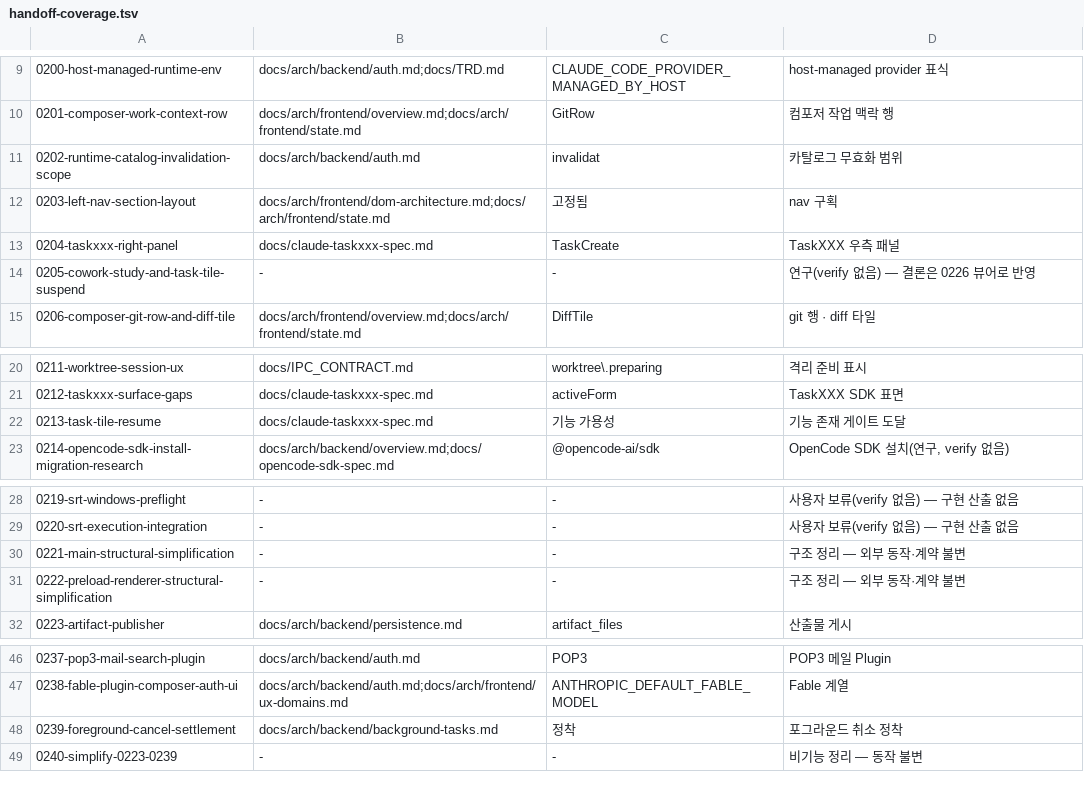
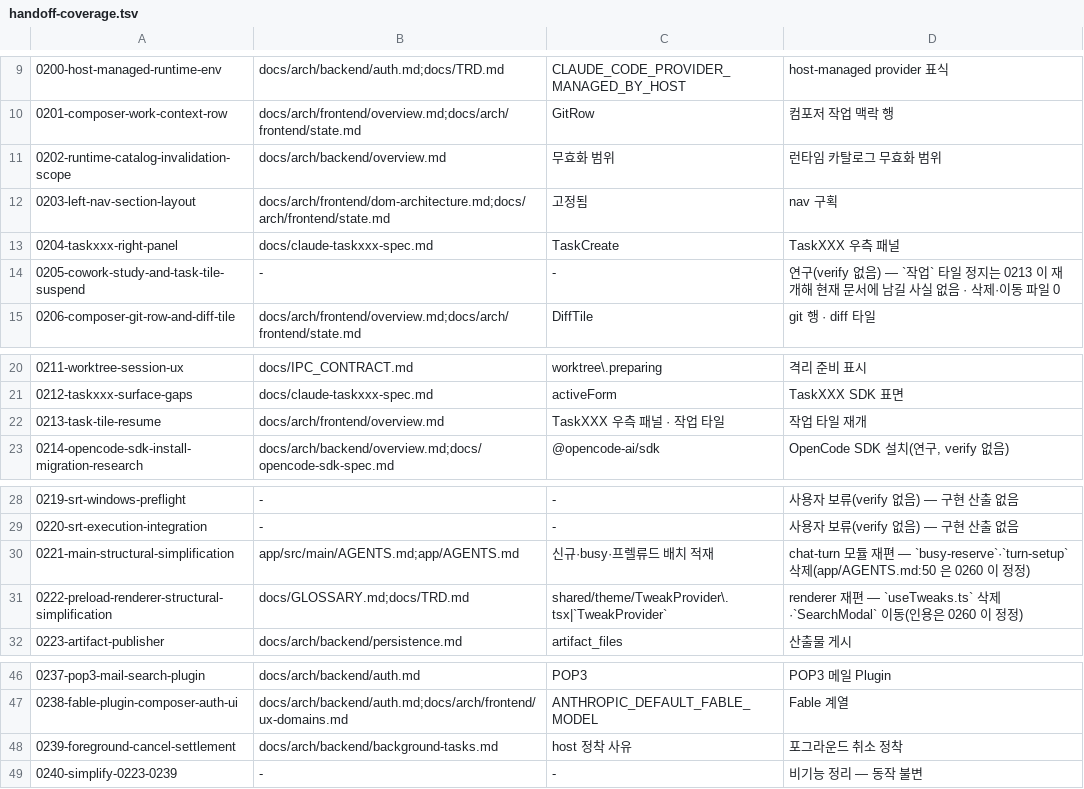
Before and after one commit to muzaby/orca-skin, a TSV file: docs/handoff/0260-docs-handoff-resync/handoff-coverage.tsv, drawn as a sheet; only a part is shown, gaps mark what is left out.

```diff
--- a/docs/handoff/0260-docs-handoff-resync/handoff-coverage.tsv
+++ b/docs/handoff/0260-docs-handoff-resync/handoff-coverage.tsv
@@ -10,6 +10,6 @@
 0201-composer-work-context-row	docs/arch/frontend/overview.md;docs/arch/frontend/state.md	GitRow	컴포저 작업 맥락 행
-0202-runtime-catalog-invalidation-scope	docs/arch/backend/auth.md	invalidat	카탈로그 무효화 범위
+0202-runtime-catalog-invalidation-scope	docs/arch/backend/overview.md	무효화 범위	런타임 카탈로그 무효화 범위
 0203-left-nav-section-layout	docs/arch/frontend/dom-architecture.md;docs/arch/frontend/state.md	고정됨	nav 구획
 0204-taskxxx-right-panel	docs/claude-taskxxx-spec.md	TaskCreate	TaskXXX 우측 패널
-0205-cowork-study-and-task-tile-suspend	-	-	연구(verify 없음) — 결론은 0226 뷰어로 반영
+0205-cowork-study-and-task-tile-suspend	-	-	연구(verify 없음) — `작업` 타일 정지는 0213 이 재개해 현재 문서에 남길 사실 없음 · 삭제·이동 파일 0
 0206-composer-git-row-and-diff-tile	docs/arch/frontend/overview.md;docs/arch/frontend/state.md	DiffTile	git 행 · diff 타일
@@ -21,3 +21,3 @@
 0212-taskxxx-surface-gaps	docs/claude-taskxxx-spec.md	activeForm	TaskXXX SDK 표면
-0213-task-tile-resume	docs/claude-taskxxx-spec.md	기능 가용성	기능 존재 게이트 도달
+0213-task-tile-resume	docs/arch/frontend/overview.md	TaskXXX 우측 패널 · 작업 타일	작업 타일 재개
 0214-opencode-sdk-install-migration-research	docs/arch/backend/overview.md;docs/opencode-sdk-spec.md	@opencode-ai/sdk	OpenCode SDK 설치(연구, verify 없음)
@@ -29,4 +29,4 @@
 0220-srt-execution-integration	-	-	사용자 보류(verify 없음) — 구현 산출 없음
-0221-main-structural-simplification	-	-	구조 정리 — 외부 동작·계약 불변
-0222-preload-renderer-structural-simplification	-	-	구조 정리 — 외부 동작·계약 불변
+0221-main-structural-simplification	app/src/main/AGENTS.md;app/AGENTS.md	신규·busy·프렐류드 배치 적재	chat-turn 모듈 재편 — `busy-reserve`·`turn-setup` 삭제(app/AGENTS.md:50 은 0260 이 정정)
+0222-preload-renderer-structural-simplification	docs/GLOSSARY.md;docs/TRD.md	shared/theme/TweakProvider\.tsx|`TweakProvider`	renderer 재편 — `useTweaks.ts` 삭제·`SearchModal` 이동(인용은 0260 이 정정)
 0223-artifact-publisher	docs/arch/backend/persistence.md	artifact_files	산출물 게시
@@ -47,3 +47,3 @@
 0238-fable-plugin-composer-auth-ui	docs/arch/backend/auth.md;docs/arch/frontend/ux-domains.md	ANTHROPIC_DEFAULT_FABLE_MODEL	Fable 계열
-0239-foreground-cancel-settlement	docs/arch/backend/background-tasks.md	정착	포그라운드 취소 정착
+0239-foreground-cancel-settlement	docs/arch/backend/background-tasks.md	host 정착 사유	포그라운드 취소 정착
 0240-simplify-0223-0239	-	-	비기능 정리 — 동작 불변
```
Also changed, not shown: docs/handoff/0260-docs-handoff-resync/drift-assertions.tsv, 5 other files.
